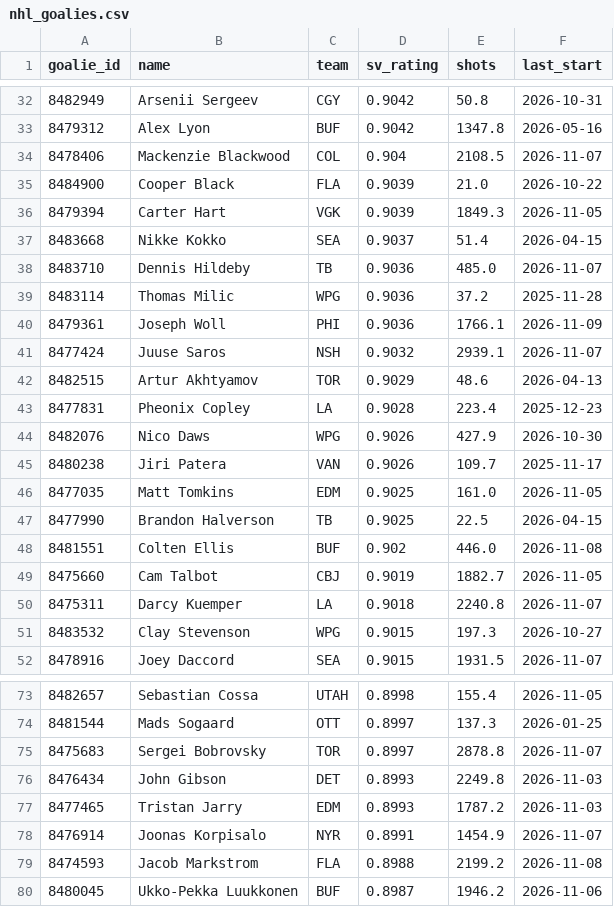
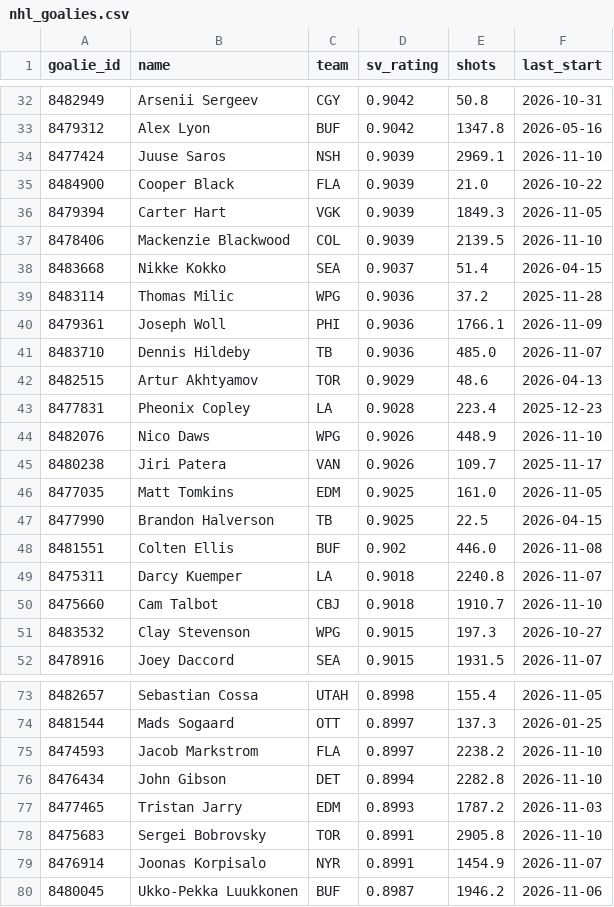
Before and after one commit to edberrouet05/NBA-Playoff-Predictor, a CSV file: data/nhl/nhl_goalies.csv, drawn as a sheet; only a part is shown, gaps mark what is left out; the diff covers the shown part only.

```diff
--- a/data/nhl/nhl_goalies.csv
+++ b/data/nhl/nhl_goalies.csv
@@ -33,13 +33,13 @@ goalie_id,name,team,sv_rating,shots,last_start
 8479312,Alex Lyon,BUF,0.9042,1347.8,2026-05-16
-8478406,Mackenzie Blackwood,COL,0.904,2108.5,2026-11-07
+8477424,Juuse Saros,NSH,0.9039,2969.1,2026-11-10
 8484900,Cooper Black,FLA,0.9039,21.0,2026-10-22
 8479394,Carter Hart,VGK,0.9039,1849.3,2026-11-05
+8478406,Mackenzie Blackwood,COL,0.9039,2139.5,2026-11-10
 8483668,Nikke Kokko,SEA,0.9037,51.4,2026-04-15
-8483710,Dennis Hildeby,TB,0.9036,485.0,2026-11-07
 8483114,Thomas Milic,WPG,0.9036,37.2,2025-11-28
 8479361,Joseph Woll,PHI,0.9036,1766.1,2026-11-09
-8477424,Juuse Saros,NSH,0.9032,2939.1,2026-11-07
+8483710,Dennis Hildeby,TB,0.9036,485.0,2026-11-07
 8482515,Artur Akhtyamov,TOR,0.9029,48.6,2026-04-13
 8477831,Pheonix Copley,LA,0.9028,223.4,2025-12-23
-8482076,Nico Daws,WPG,0.9026,427.9,2026-10-30
+8482076,Nico Daws,WPG,0.9026,448.9,2026-11-10
 8480238,Jiri Patera,VAN,0.9026,109.7,2025-11-17
@@ -48,4 +48,4 @@ goalie_id,name,team,sv_rating,shots,last_start
 8481551,Colten Ellis,BUF,0.902,446.0,2026-11-08
-8475660,Cam Talbot,CBJ,0.9019,1882.7,2026-11-05
 8475311,Darcy Kuemper,LA,0.9018,2240.8,2026-11-07
+8475660,Cam Talbot,CBJ,0.9018,1910.7,2026-11-10
 8483532,Clay Stevenson,WPG,0.9015,197.3,2026-10-27
@@ -74,7 +74,7 @@ goalie_id,name,team,sv_rating,shots,last_start
 8481544,Mads Sogaard,OTT,0.8997,137.3,2026-01-25
-8475683,Sergei Bobrovsky,TOR,0.8997,2878.8,2026-11-07
-8476434,John Gibson,DET,0.8993,2249.8,2026-11-03
+8474593,Jacob Markstrom,FLA,0.8997,2238.2,2026-11-10
+8476434,John Gibson,DET,0.8994,2282.8,2026-11-10
 8477465,Tristan Jarry,EDM,0.8993,1787.2,2026-11-03
+8475683,Sergei Bobrovsky,TOR,0.8991,2905.8,2026-11-10
 8476914,Joonas Korpisalo,NYR,0.8991,1454.9,2026-11-07
-8474593,Jacob Markstrom,FLA,0.8988,2199.2,2026-11-08
 8480045,Ukko-Pekka Luukkonen,BUF,0.8987,1946.2,2026-11-06
```
Also changed, not shown: 3 added rows, 3 removed rows and 14 edited cells elsewhere in this file, data/nhl/nhl_team_state.csv, 1 other file.
